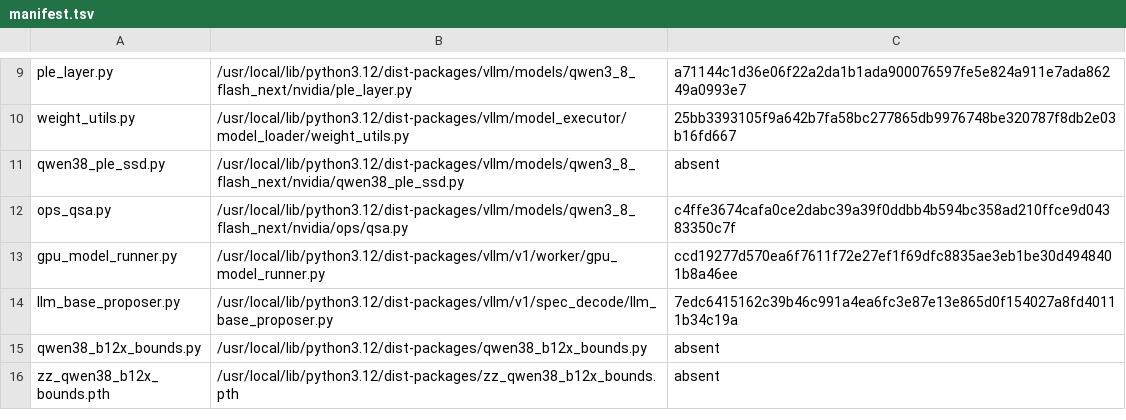
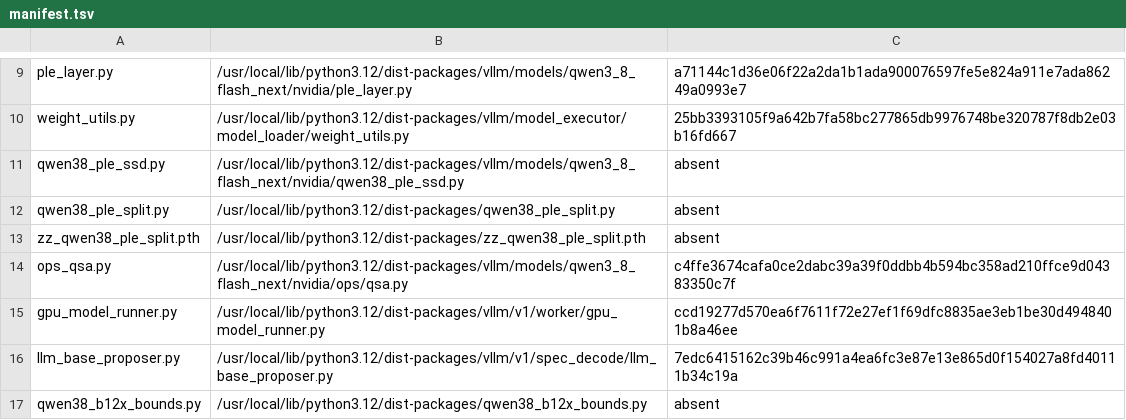
Before and after one commit to choiceoh/stkernel, a TSV file: build/qwen38/manifest.tsv, drawn as a sheet; only a part is shown, gaps mark what is left out; the shorter side is filled out with more unchanged rows.

```diff
--- a/build/qwen38/manifest.tsv
+++ b/build/qwen38/manifest.tsv
@@ -11,2 +11,4 @@ weight_utils.py	/usr/local/lib/python3.12/dist-packages/vllm/model_executor/mode
 qwen38_ple_ssd.py	/usr/local/lib/python3.12/dist-packages/vllm/models/qwen3_8_flash_next/nvidia/qwen38_ple_ssd.py	absent
+qwen38_ple_split.py	/usr/local/lib/python3.12/dist-packages/qwen38_ple_split.py	absent
+zz_qwen38_ple_split.pth	/usr/local/lib/python3.12/dist-packages/zz_qwen38_ple_split.pth	absent
 ops_qsa.py	/usr/local/lib/python3.12/dist-packages/vllm/models/qwen3_8_flash_next/nvidia/ops/qsa.py	c4ffe3674cafa0ce2dabc39a39f0ddbb4b594bc358ad210ffce9d04383350c7f
```
Also changed, not shown: overlay/modules/qwen38_ple/manifest.tsv, 7 other files.
